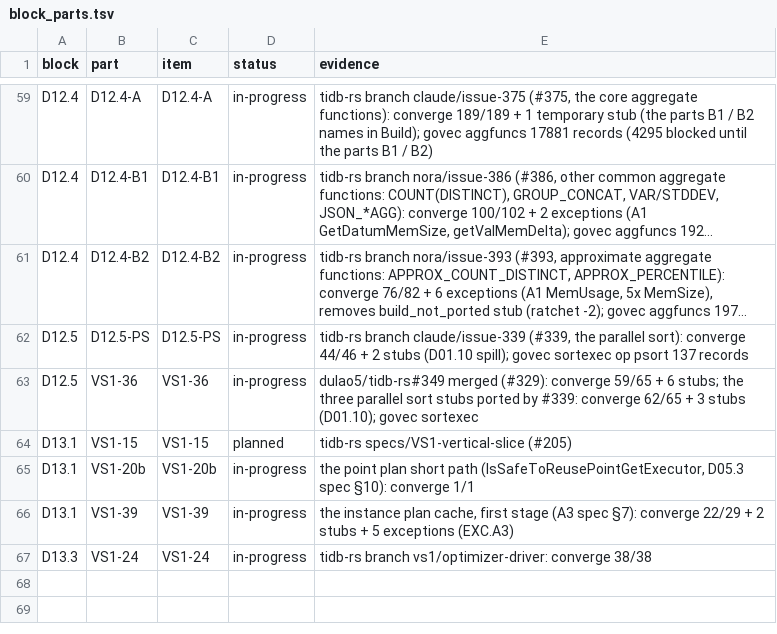
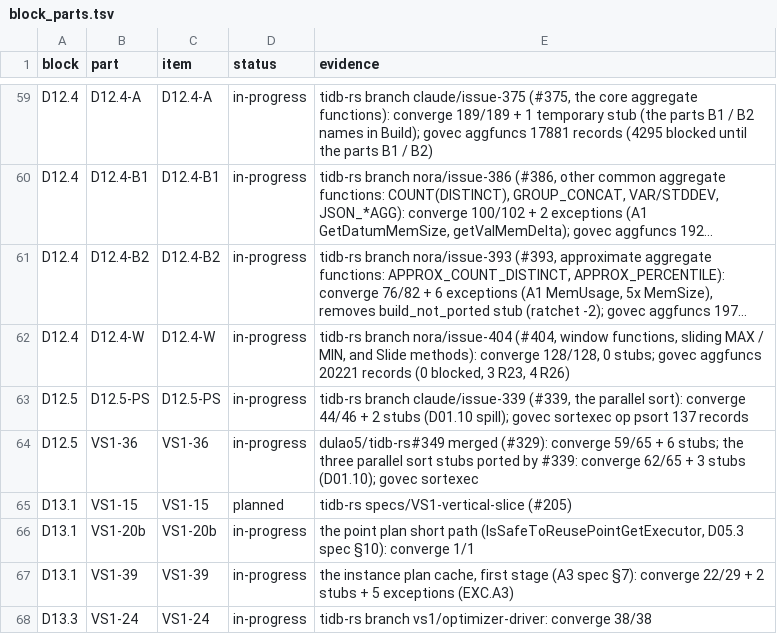
Before and after one commit to dulao5/tidb-rs-tracker, a TSV file: data/block_parts.tsv, drawn as a sheet; only a part is shown, gaps mark what is left out; long unchanged cells end in …; the diff names each change by its address in the sheet, - before the commit and + after, or states it on an @@ line.

```diff
--- a/data/block_parts.tsv
+++ b/data/block_parts.tsv
+row 62: D12.4 | D12.4-W | D12.4-W | in-progress | tidb-rs branch nora/issue-404 (#404, window functions, sliding MAX / MIN, and Slide methods): converge 128/128, 0 stubs; govec aggfuncs 20221 records (0 blocked, 3 R23, 4 R26)
```
Also changed, not shown: 6 other files.
